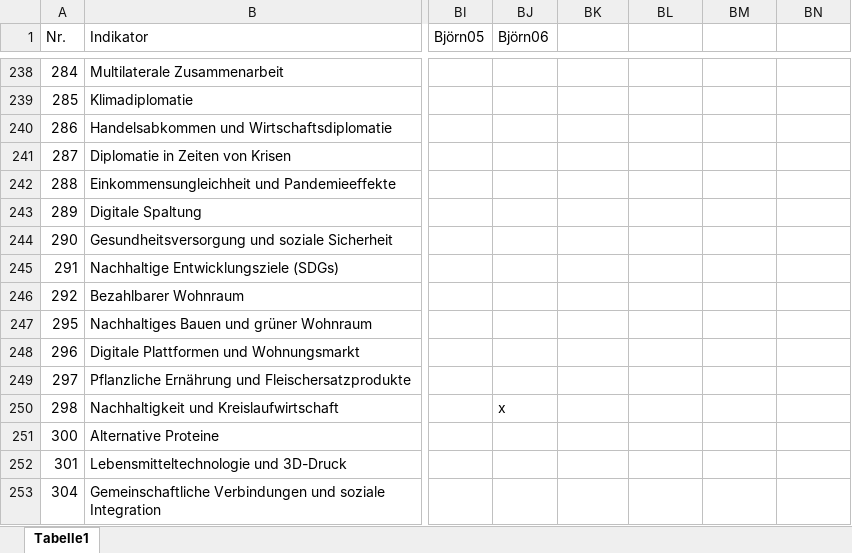
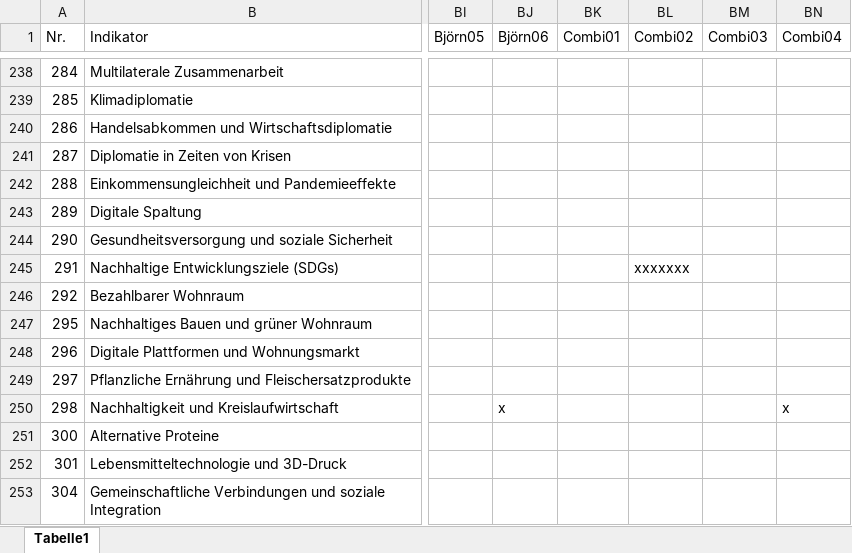
Before and after one commit to clausenk/Projekt2023, an Excel workbook: indikatoren.xlsx, sheet Tabelle1, drawn as a sheet; only a part is shown, gaps mark what is left out; values as stored, in another font and other column widths than the file's, no cell formats; the diff covers the shown part only; the diff names each change by its address in the sheet, - before the commit and + after, or states it on an @@ line.

```diff
--- a/indikatoren.xlsx (sheet Tabelle1)
+++ b/indikatoren.xlsx (sheet Tabelle1)
-BK1: (empty)
+BK1: Combi01
-BL1: (empty)
+BL1: Combi02
-BM1: (empty)
+BM1: Combi03
-BN1: (empty)
+BN1: Combi04
-BL245 (Combi02): (empty)
+BL245 (Combi02): xxxxxxx
-BN250 (Combi04): (empty)
+BN250 (Combi04): x
```
Also changed, not shown: 22 edited cells elsewhere in this sheet, cell formats, Szenario/Szenario.xlsx.
